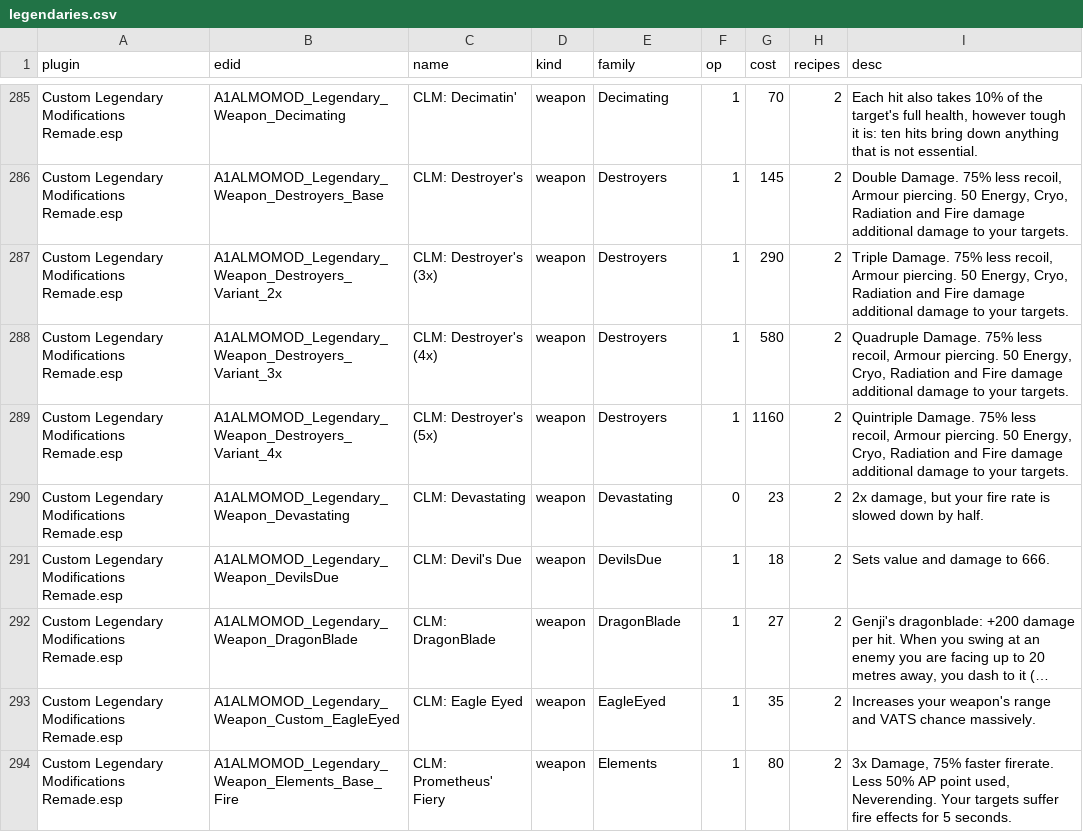
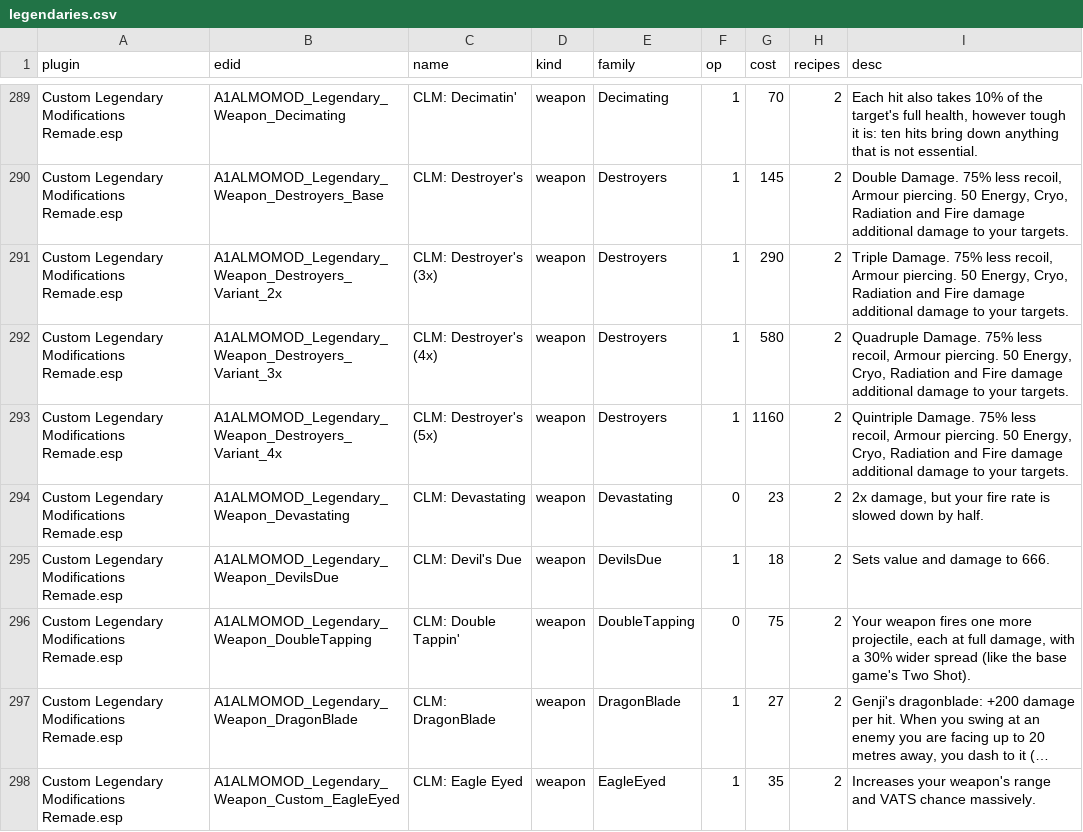
Before and after one commit to IronAdamant/CLM-Remade, a CSV file: tools/loot/legendaries.csv, drawn as a sheet; only a part is shown, gaps mark what is left out; the shorter side is filled out with more unchanged rows; long unchanged cells end in …; the diff covers the shown part only; the diff names each change by its address in the sheet, - before the commit and + after, or states it on an @@ line.

```diff
--- a/tools/loot/legendaries.csv
+++ b/tools/loot/legendaries.csv
+row 296: Custom Legendary Modifications Remade.esp | A1ALMOMOD_Legendary_Weapon_DoubleTapping | CLM: Double Tappin' | weapon | DoubleTapping | 0 | 75 | 2 | Your weapon fires one more projectile, each at full damage, with a 30% wider spread (like the base game's Two Shot).
```
Also changed, not shown: 6 added rows elsewhere in this file, tools/loot/loot_plan.csv, 29 other files.
